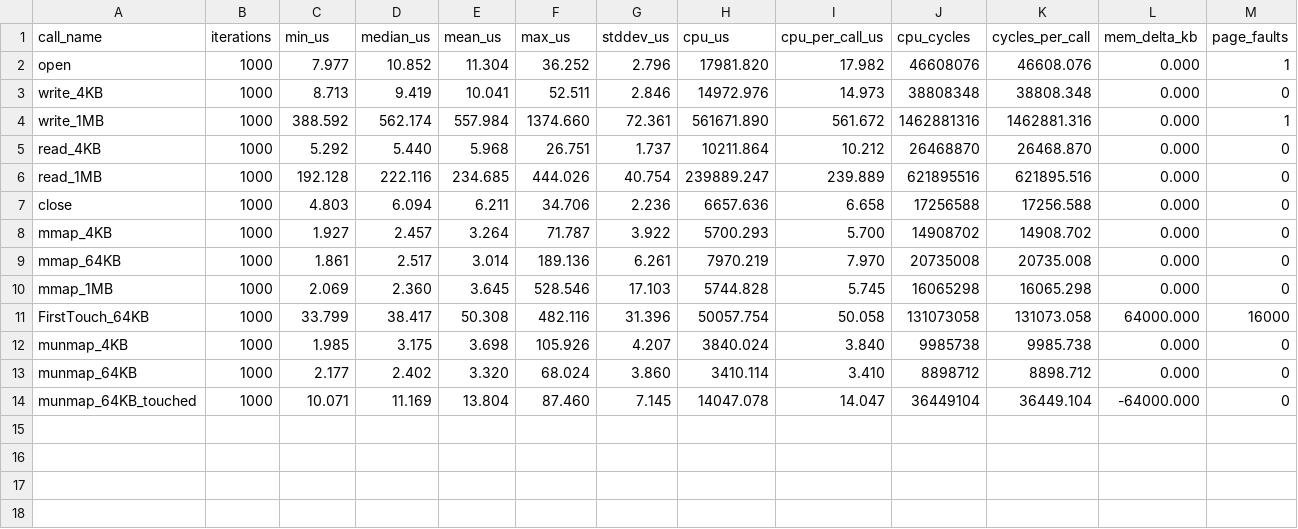
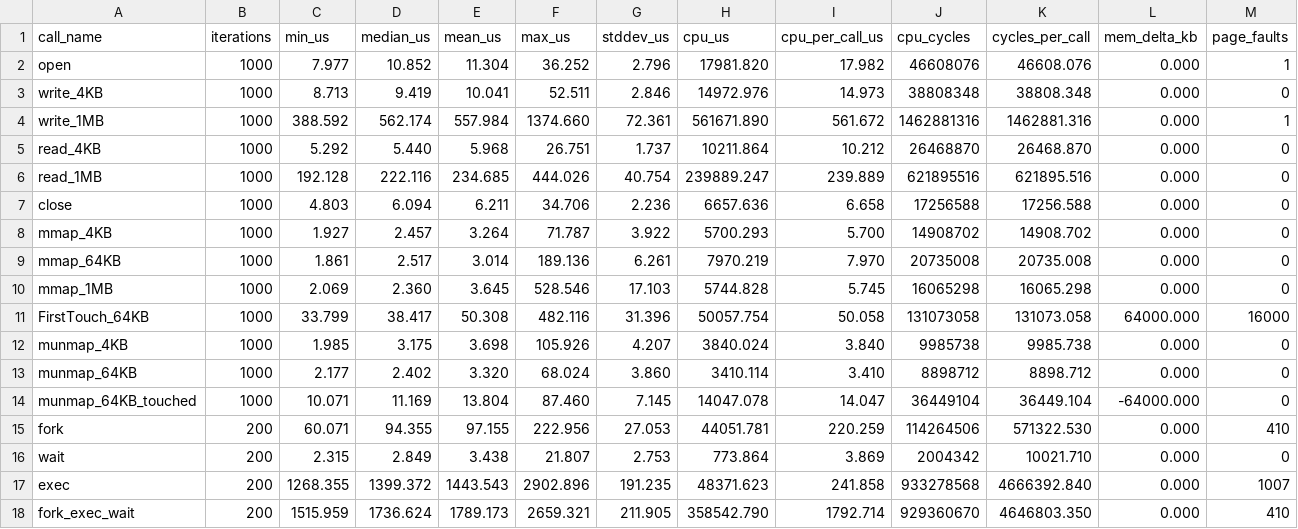
Before and after one commit to m-noumanfazil/OS_Kalman_Filter_Project, a CSV file: results/Linux/linux_results.csv, drawn as a sheet; the diff names each change by its address in the sheet, - before the commit and + after, or states it on an @@ line.

Commit message:
Add Process for Linux

```diff
--- a/results/Linux/linux_results.csv
+++ b/results/Linux/linux_results.csv
+row 15: fork | 200 | 60.071 | 94.355 | 97.155 | 222.956 | 27.053 | 44051.781 | 220.259 | 114264506 | 571322.530 | 0.000 | 410
+row 16: wait | 200 | 2.315 | 2.849 | 3.438 | 21.807 | 2.753 | 773.864 | 3.869 | 2004342 | 10021.710 | 0.000 | 0
+row 17: exec | 200 | 1268.355 | 1399.372 | 1443.543 | 2902.896 | 191.235 | 48371.623 | 241.858 | 933278568 | 4666392.840 | 0.000 | 1007
+row 18: fork_exec_wait | 200 | 1515.959 | 1736.624 | 1789.173 | 2659.321 | 211.905 | 358542.790 | 1792.714 | 929360670 | 4646803.350 | 0.000 | 410
```
Also changed, not shown: 4 other files.
